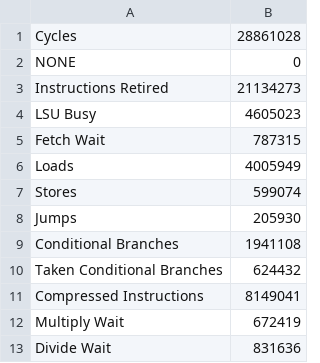
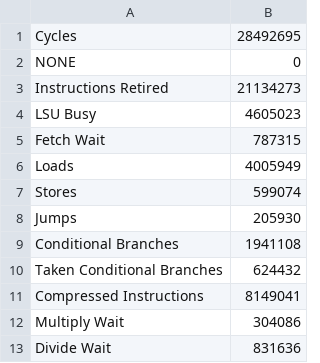
Before and after one commit to Memmedud/Thesis-code, a CSV file: results/benchmarks/mlperf/vww_pext/ibex_simple_system_pcount.csv, drawn as a sheet.

```diff
--- a/results/benchmarks/mlperf/vww_pext/ibex_simple_system_pcount.csv
+++ b/results/benchmarks/mlperf/vww_pext/ibex_simple_system_pcount.csv
@@ -1,2 +1,2 @@
-Cycles,28861028
+Cycles,28492695
 NONE,0
@@ -11,3 +11,3 @@ Taken Conditional Branches,624432
 Compressed Instructions,8149041
-Multiply Wait,672419
+Multiply Wait,304086
 Divide Wait,831636
```
Also changed, not shown: results/benchmarks/mlperf/aww_pext/ibex_simple_system_pcount.csv, results/benchmarks/mlperf/ic_pext/ibex_simple_system_pcount.csv, 48 other files.
